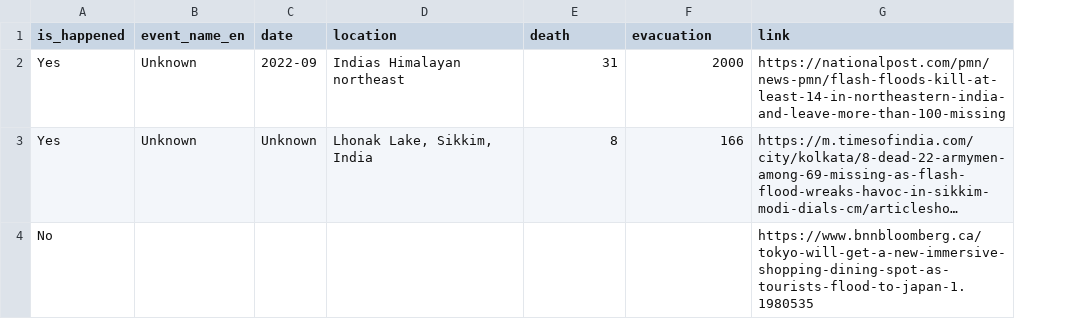
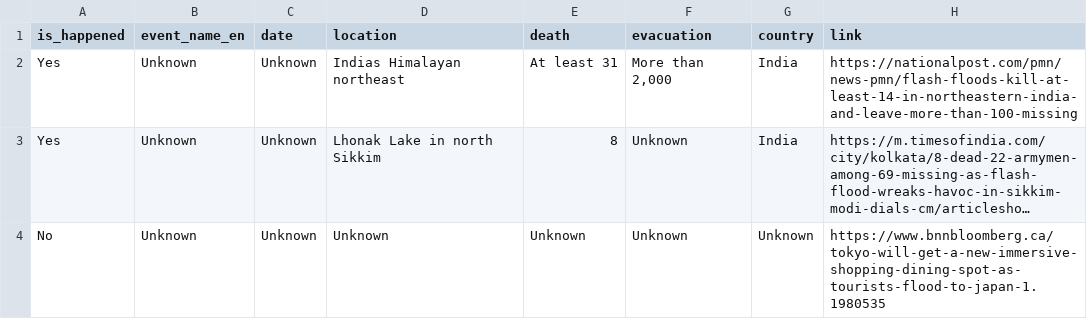
Before and after one commit to ahryho/nlp-flood-extraction, a CSV file: output/openai_results_test.csv, drawn as a sheet; long unchanged cells end in …; removed rows and columns are numbered as before the commit, all else as after; the diff names each change by its address in the sheet, - before the commit and + after, or states it on an @@ line.

Commit message:
results accounting for extraction of country where the event happend

```diff
--- a/output/openai_results_test.csv
+++ b/output/openai_results_test.csv
+column G (country), rows 2-3: India | India
-C2 (date): 2022-09
+C2 (date): Unknown
-E2 (death): 31
+E2 (death): At least 31
-F2 (evacuation): 2000
+F2 (evacuation): More than 2,000
-D3 (location): Lhonak Lake, Sikkim, India
+D3 (location): Lhonak Lake in north Sikkim
-F3 (evacuation): 166
+F3 (evacuation): Unknown
-row 4: No |  |  |  |  |  | https://www.bnnbloomberg.ca/tokyo-will-get-a-new-immersive-shopping-dining-spot-as-tourists-flood-to-japan-1.1980535
+row 4: No | Unknown | Unknown | Unknown | Unknown | Unknown | Unknown | https://www.bnnbloomberg.ca/tokyo-will-get-a-new-immersive-shopping-dining-spot-as-tourists-flood-to-japan-1.1980535
```
